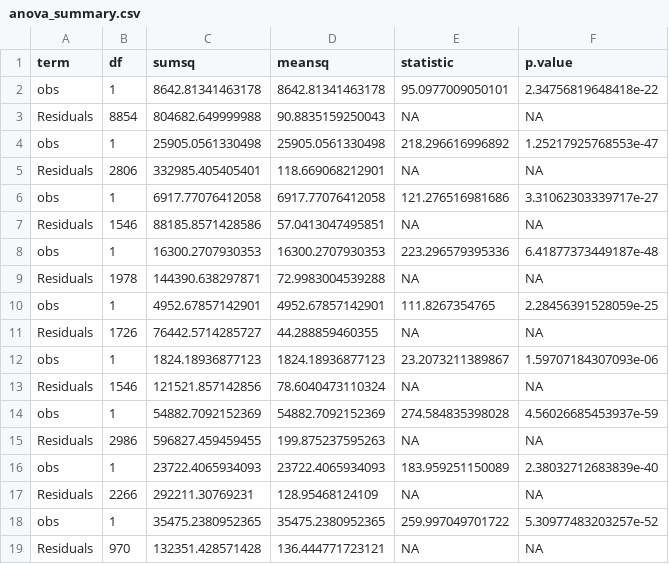
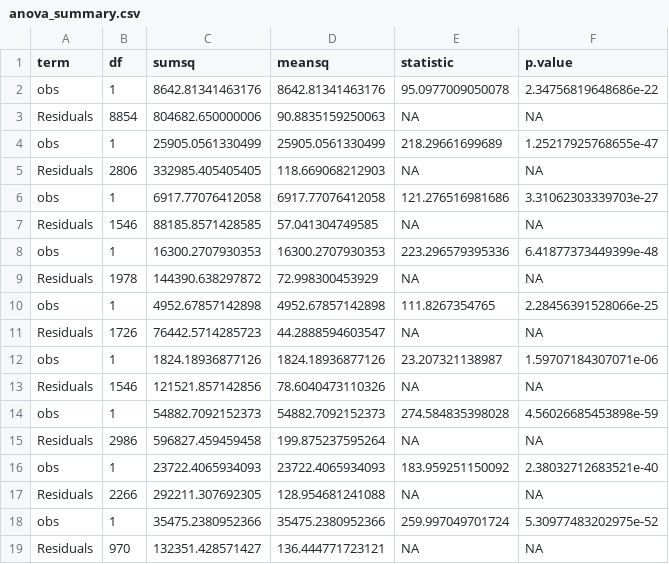
Before and after one commit to geertedejong/Phenology_Comparison, a CSV file: figures/anova_summary.csv, drawn as a sheet.

```diff
--- a/figures/anova_summary.csv
+++ b/figures/anova_summary.csv
@@ -1,19 +1,19 @@
 "term","df","sumsq","meansq","statistic","p.value"
-"obs",1,8642.81341463178,8642.81341463178,95.0977009050101,2.34756819648418e-22
-"Residuals",8854,804682.649999988,90.8835159250043,NA,NA
-"obs",1,25905.0561330498,25905.0561330498,218.296616996892,1.25217925768553e-47
-"Residuals",2806,332985.405405401,118.669068212901,NA,NA
-"obs",1,6917.77076412058,6917.77076412058,121.276516981686,3.31062303339717e-27
-"Residuals",1546,88185.8571428586,57.0413047495851,NA,NA
-"obs",1,16300.2707930353,16300.2707930353,223.296579395336,6.41877373449187e-48
-"Residuals",1978,144390.638297871,72.9983004539288,NA,NA
-"obs",1,4952.67857142901,4952.67857142901,111.8267354765,2.28456391528059e-25
-"Residuals",1726,76442.5714285727,44.288859460355,NA,NA
-"obs",1,1824.18936877123,1824.18936877123,23.2073211389867,1.59707184307093e-06
-"Residuals",1546,121521.857142856,78.6040473110324,NA,NA
-"obs",1,54882.7092152369,54882.7092152369,274.584835398028,4.56026685453937e-59
-"Residuals",2986,596827.459459455,199.875237595263,NA,NA
-"obs",1,23722.4065934093,23722.4065934093,183.959251150089,2.38032712683839e-40
-"Residuals",2266,292211.30769231,128.95468124109,NA,NA
-"obs",1,35475.2380952365,35475.2380952365,259.997049701722,5.30977483203257e-52
-"Residuals",970,132351.428571428,136.444771723121,NA,NA
+"obs",1,8642.81341463176,8642.81341463176,95.0977009050078,2.34756819648686e-22
+"Residuals",8854,804682.650000006,90.8835159250063,NA,NA
+"obs",1,25905.0561330499,25905.0561330499,218.29661699689,1.25217925768655e-47
+"Residuals",2806,332985.405405405,118.669068212903,NA,NA
+"obs",1,6917.77076412058,6917.77076412058,121.276516981686,3.31062303339703e-27
+"Residuals",1546,88185.8571428585,57.041304749585,NA,NA
+"obs",1,16300.2707930353,16300.2707930353,223.296579395336,6.41877373449399e-48
+"Residuals",1978,144390.638297872,72.998300453929,NA,NA
+"obs",1,4952.67857142898,4952.67857142898,111.8267354765,2.28456391528066e-25
+"Residuals",1726,76442.5714285723,44.2888594603547,NA,NA
+"obs",1,1824.18936877126,1824.18936877126,23.207321138987,1.59707184307071e-06
+"Residuals",1546,121521.857142856,78.6040473110326,NA,NA
+"obs",1,54882.7092152373,54882.7092152373,274.584835398028,4.56026685453898e-59
+"Residuals",2986,596827.459459458,199.875237595264,NA,NA
+"obs",1,23722.4065934093,23722.4065934093,183.959251150092,2.38032712683521e-40
+"Residuals",2266,292211.307692305,128.954681241088,NA,NA
+"obs",1,35475.2380952366,35475.2380952366,259.997049701724,5.30977483202975e-52
+"Residuals",970,132351.428571427,136.444771723121,NA,NA
```
Also changed, not shown: 4 other files.
